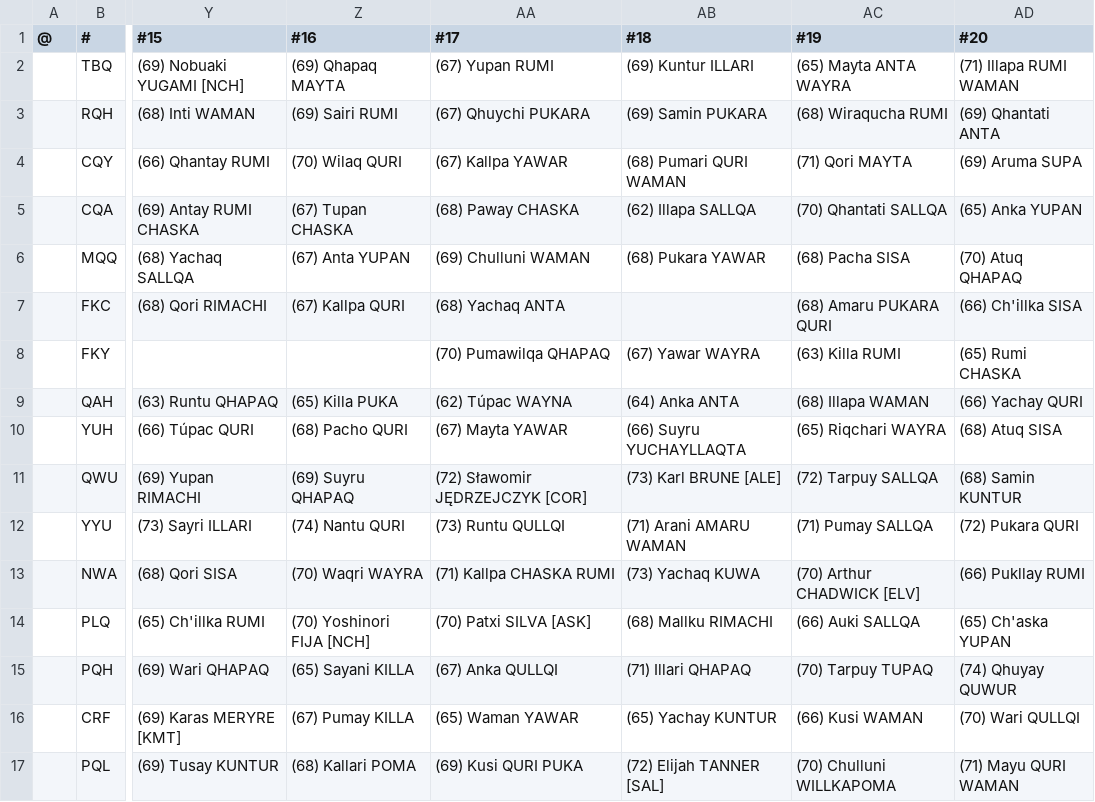
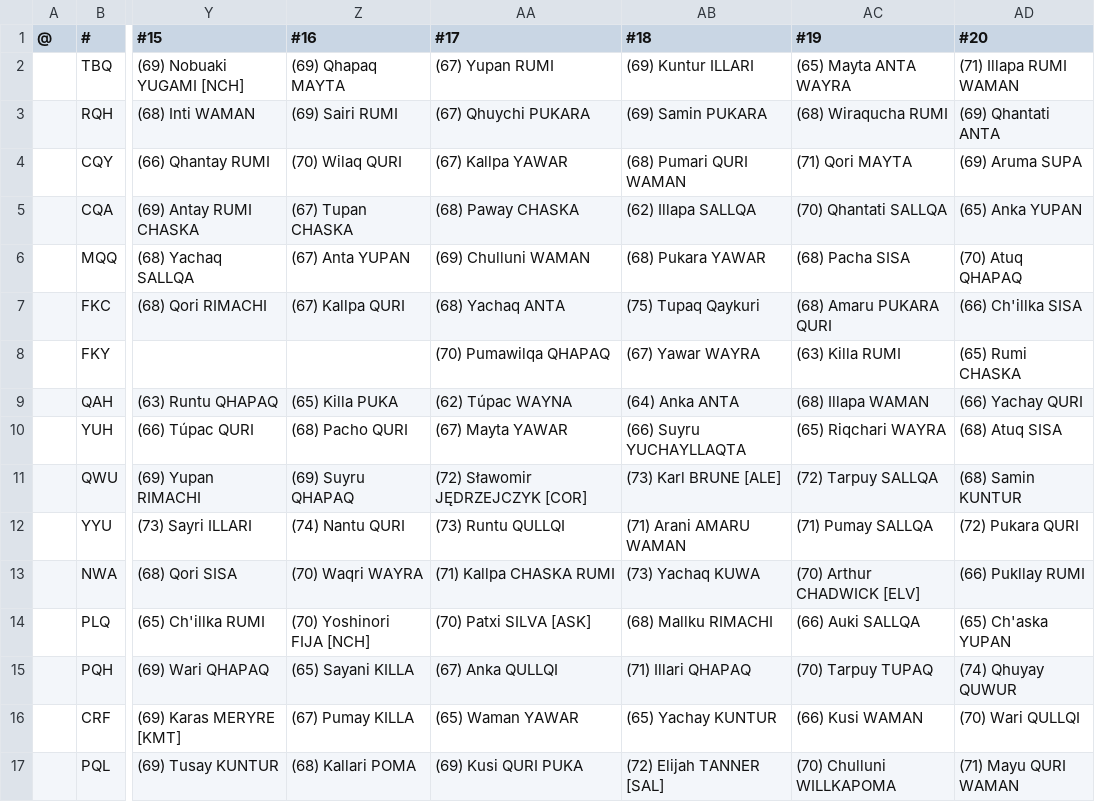
Before and after one commit to auroruse/avium-football-engine, a TSV file: src/presets/ANT.tsv, drawn as a sheet; only a part is shown, gaps mark what is left out; the diff names each change by its address in the sheet, - before the commit and + after, or states it on an @@ line.

```diff
--- a/src/presets/ANT.tsv
+++ b/src/presets/ANT.tsv
-AB7 (#18): (empty)
+AB7 (#18): (75) Tupaq Qaykuri
```
Also changed, not shown: 4 other files.
